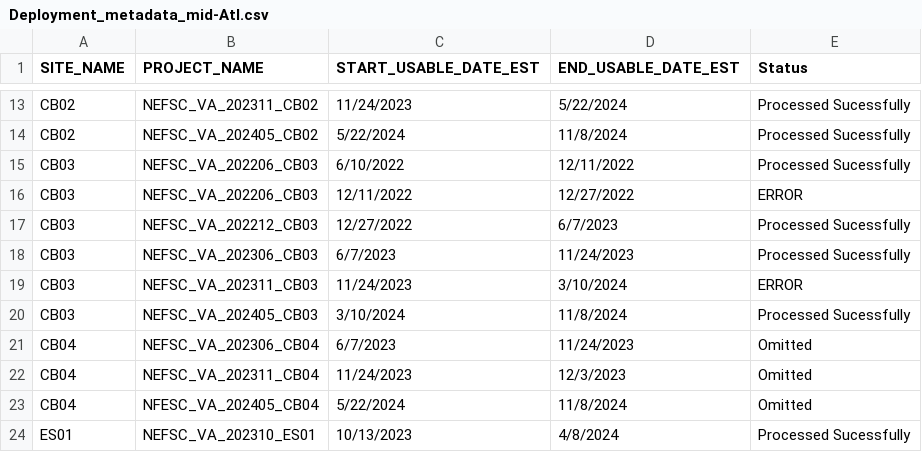
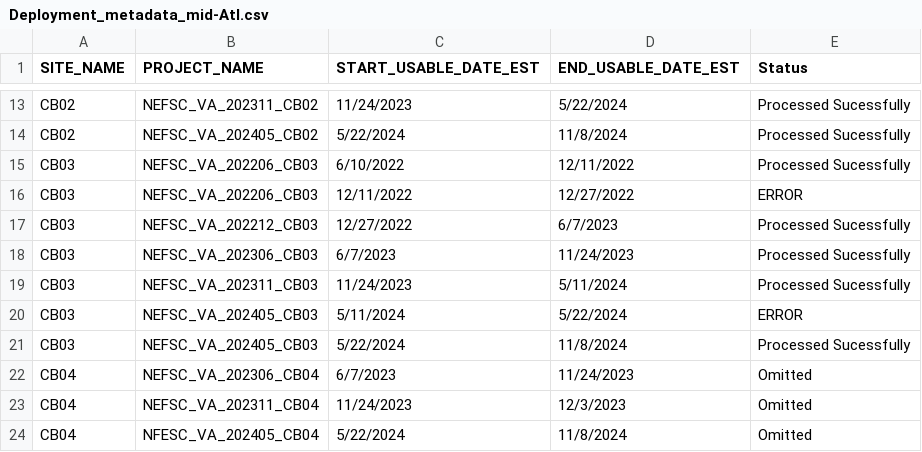
Before and after one commit to Isabellagarf/Mid-Atlantic-Soundscapes, a CSV file: data/Deployment_metadata_mid-Atl.csv, drawn as a sheet; only a part is shown, gaps mark what is left out; the shorter side is filled out with more unchanged rows.

Commit message:
Update Deployment_metadata_mid-Atl.csv

```diff
--- a/data/Deployment_metadata_mid-Atl.csv
+++ b/data/Deployment_metadata_mid-Atl.csv
@@ -18,4 +18,5 @@ CB03,NEFSC_VA_202212_CB03,12/27/2022,6/7/2023,Processed Sucessfully
 CB03,NEFSC_VA_202306_CB03,6/7/2023,11/24/2023,Processed Sucessfully
-CB03,NEFSC_VA_202311_CB03,11/24/2023,3/10/2024,ERROR
-CB03,NEFSC_VA_202405_CB03,3/10/2024,11/8/2024,Processed Sucessfully
+CB03,NEFSC_VA_202311_CB03,11/24/2023,5/11/2024,Processed Sucessfully
+CB03,NEFSC_VA_202405_CB03,5/11/2024,5/22/2024,ERROR
+CB03,NEFSC_VA_202405_CB03,5/22/2024,11/8/2024,Processed Sucessfully
 CB04,NEFSC_VA_202306_CB04,6/7/2023,11/24/2023,Omitted
```
